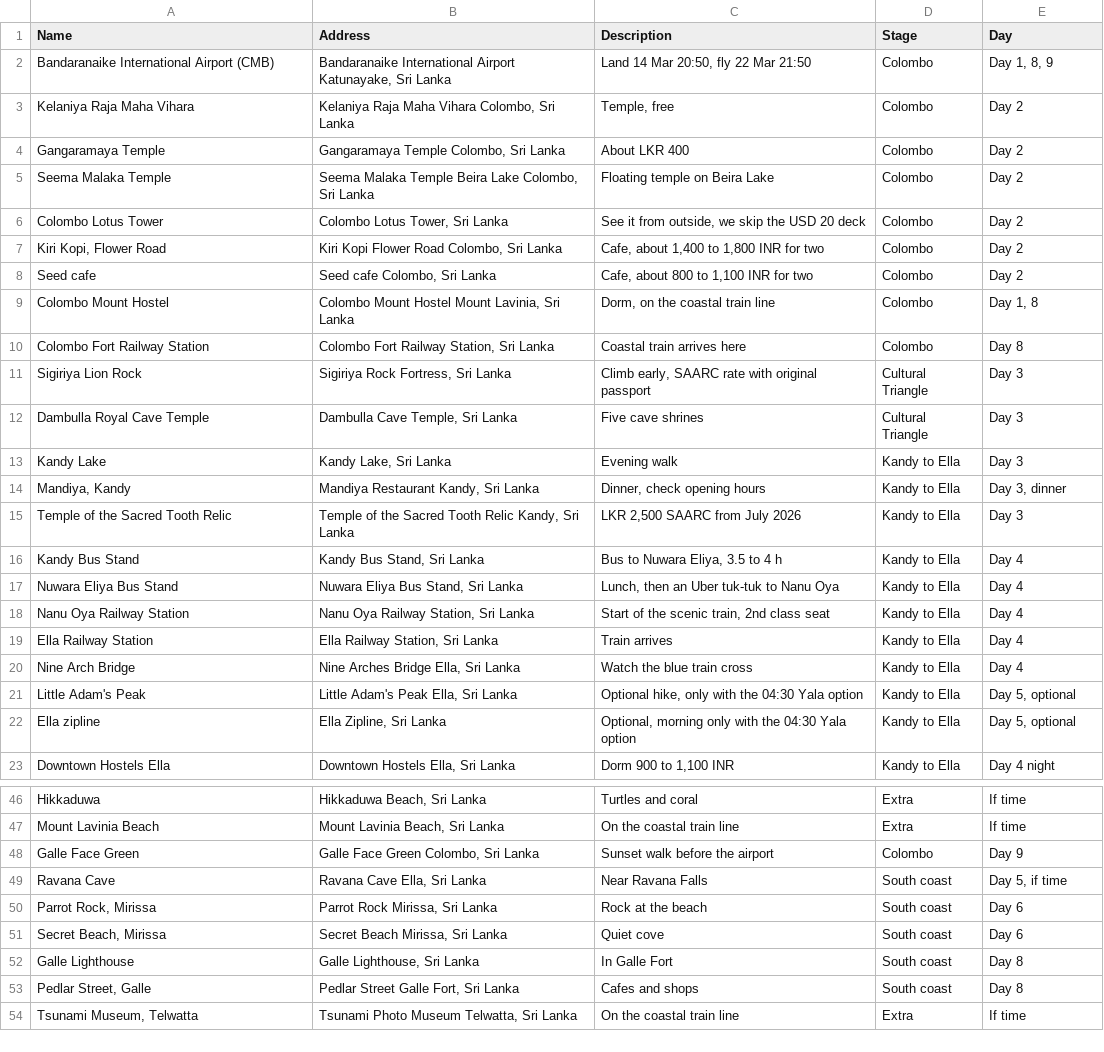
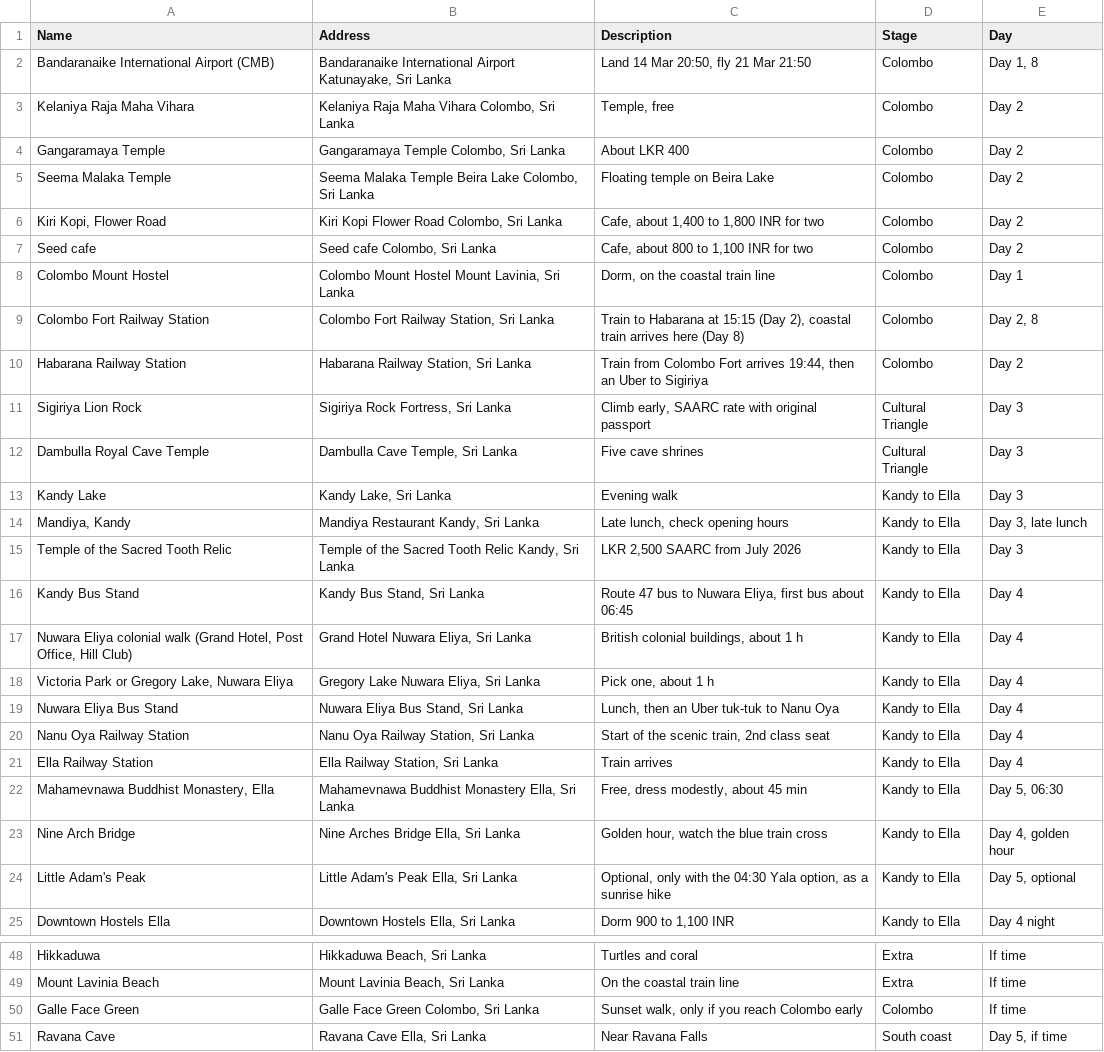
Before and after one commit to gdncomm-aditya-kanoi/Travel-Train, a CSV file: assets/plans/sri-lanka-places.csv, drawn as a sheet; only a part is shown, gaps mark what is left out; the shorter side is filled out with more unchanged rows; the diff covers the shown part only.

```diff
--- a/assets/plans/sri-lanka-places.csv
+++ b/assets/plans/sri-lanka-places.csv
@@ -1,3 +1,3 @@
 Name,Address,Description,Stage,Day
-Bandaranaike International Airport (CMB),"Bandaranaike International Airport Katunayake, Sri Lanka","Land 14 Mar 20:50, fly 22 Mar 21:50",Colombo,"Day 1, 8, 9"
+Bandaranaike International Airport (CMB),"Bandaranaike International Airport Katunayake, Sri Lanka","Land 14 Mar 20:50, fly 21 Mar 21:50",Colombo,"Day 1, 8"
 Kelaniya Raja Maha Vihara,"Kelaniya Raja Maha Vihara Colombo, Sri Lanka","Temple, free",Colombo,Day 2
@@ -5,7 +5,7 @@ Gangaramaya Temple,"Gangaramaya Temple Colombo, Sri Lanka",About LKR 400,Colombo
 Seema Malaka Temple,"Seema Malaka Temple Beira Lake Colombo, Sri Lanka",Floating temple on Beira Lake,Colombo,Day 2
-Colombo Lotus Tower,"Colombo Lotus Tower, Sri Lanka","See it from outside, we skip the USD 20 deck",Colombo,Day 2
 "Kiri Kopi, Flower Road","Kiri Kopi Flower Road Colombo, Sri Lanka","Cafe, about 1,400 to 1,800 INR for two",Colombo,Day 2
 Seed cafe,"Seed cafe Colombo, Sri Lanka","Cafe, about 800 to 1,100 INR for two",Colombo,Day 2
-Colombo Mount Hostel,"Colombo Mount Hostel Mount Lavinia, Sri Lanka","Dorm, on the coastal train line",Colombo,"Day 1, 8"
-Colombo Fort Railway Station,"Colombo Fort Railway Station, Sri Lanka",Coastal train arrives here,Colombo,Day 8
+Colombo Mount Hostel,"Colombo Mount Hostel Mount Lavinia, Sri Lanka","Dorm, on the coastal train line",Colombo,Day 1
+Colombo Fort Railway Station,"Colombo Fort Railway Station, Sri Lanka","Train to Habarana at 15:15 (Day 2), coastal train arrives here (Day 8)",Colombo,"Day 2, 8"
+Habarana Railway Station,"Habarana Railway Station, Sri Lanka","Train from Colombo Fort arrives 19:44, then an Uber to Sigiriya",Colombo,Day 2
 Sigiriya Lion Rock,"Sigiriya Rock Fortress, Sri Lanka","Climb early, SAARC rate with original passport",Cultural Triangle,Day 3
@@ -13,5 +13,7 @@ Dambulla Royal Cave Temple,"Dambulla Cave Temple, Sri Lanka",Five cave shrines,C
 Kandy Lake,"Kandy Lake, Sri Lanka",Evening walk,Kandy to Ella,Day 3
-"Mandiya, Kandy","Mandiya Restaurant Kandy, Sri Lanka","Dinner, check opening hours",Kandy to Ella,"Day 3, dinner"
+"Mandiya, Kandy","Mandiya Restaurant Kandy, Sri Lanka","Late lunch, check opening hours",Kandy to Ella,"Day 3, late lunch"
 Temple of the Sacred Tooth Relic,"Temple of the Sacred Tooth Relic Kandy, Sri Lanka","LKR 2,500 SAARC from July 2026",Kandy to Ella,Day 3
-Kandy Bus Stand,"Kandy Bus Stand, Sri Lanka","Bus to Nuwara Eliya, 3.5 to 4 h",Kandy to Ella,Day 4
+Kandy Bus Stand,"Kandy Bus Stand, Sri Lanka","Route 47 bus to Nuwara Eliya, first bus about 06:45",Kandy to Ella,Day 4
+"Nuwara Eliya colonial walk (Grand Hotel, Post Office, Hill Club)","Grand Hotel Nuwara Eliya, Sri Lanka","British colonial buildings, about 1 h",Kandy to Ella,Day 4
+"Victoria Park or Gregory Lake, Nuwara Eliya","Gregory Lake Nuwara Eliya, Sri Lanka","Pick one, about 1 h",Kandy to Ella,Day 4
 Nuwara Eliya Bus Stand,"Nuwara Eliya Bus Stand, Sri Lanka","Lunch, then an Uber tuk-tuk to Nanu Oya",Kandy to Ella,Day 4
@@ -19,5 +21,5 @@ Nanu Oya Railway Station,"Nanu Oya Railway Station, Sri Lanka","Start of the sce
 Ella Railway Station,"Ella Railway Station, Sri Lanka",Train arrives,Kandy to Ella,Day 4
-Nine Arch Bridge,"Nine Arches Bridge Ella, Sri Lanka",Watch the blue train cross,Kandy to Ella,Day 4
-Little Adam's Peak,"Little Adam's Peak Ella, Sri Lanka","Optional hike, only with the 04:30 Yala option",Kandy to Ella,"Day 5, optional"
-Ella zipline,"Ella Zipline, Sri Lanka","Optional, morning only with the 04:30 Yala option",Kandy to Ella,"Day 5, optional"
+"Mahamevnawa Buddhist Monastery, Ella","Mahamevnawa Buddhist Monastery Ella, Sri Lanka","Free, dress modestly, about 45 min",Kandy to Ella,"Day 5, 06:30"
+Nine Arch Bridge,"Nine Arches Bridge Ella, Sri Lanka","Golden hour, watch the blue train cross",Kandy to Ella,"Day 4, golden hour"
+Little Adam's Peak,"Little Adam's Peak Ella, Sri Lanka","Optional, only with the 04:30 Yala option, as a sunrise hike",Kandy to Ella,"Day 5, optional"
 Downtown Hostels Ella,"Downtown Hostels Ella, Sri Lanka","Dorm 900 to 1,100 INR",Kandy to Ella,Day 4 night
@@ -47,3 +49,3 @@ Hikkaduwa,"Hikkaduwa Beach, Sri Lanka",Turtles and coral,Extra,If time
 Mount Lavinia Beach,"Mount Lavinia Beach, Sri Lanka",On the coastal train line,Extra,If time
-Galle Face Green,"Galle Face Green Colombo, Sri Lanka",Sunset walk before the airport,Colombo,Day 9
+Galle Face Green,"Galle Face Green Colombo, Sri Lanka","Sunset walk, only if you reach Colombo early",Colombo,If time
 Ravana Cave,"Ravana Cave Ella, Sri Lanka",Near Ravana Falls,South coast,"Day 5, if time"
```
Also changed, not shown: 2 edited cells elsewhere in this file, 5 other files.
